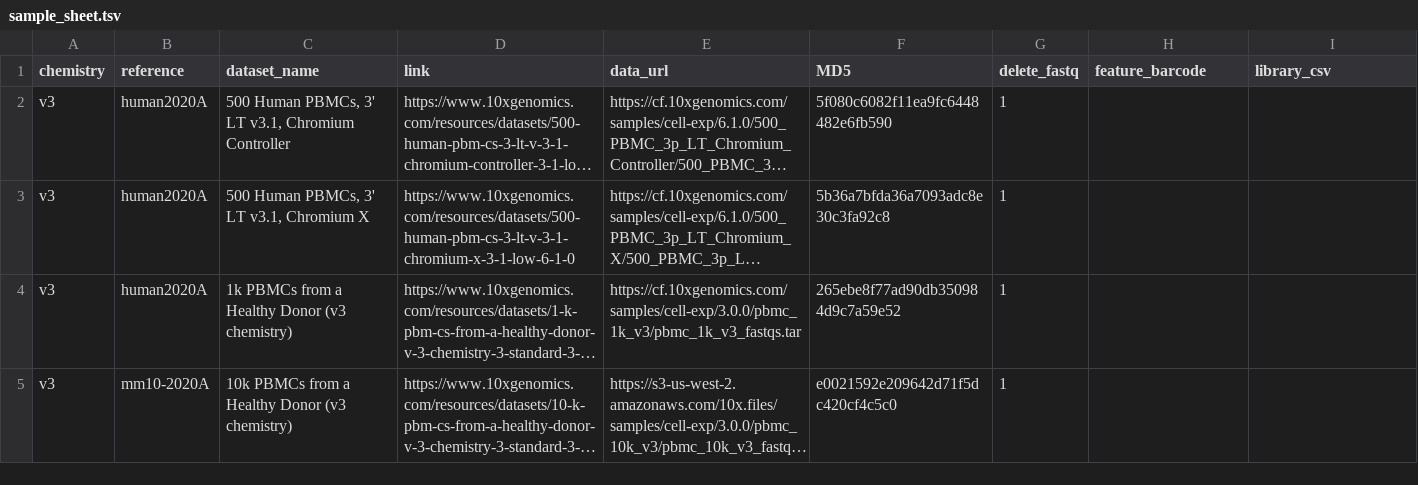
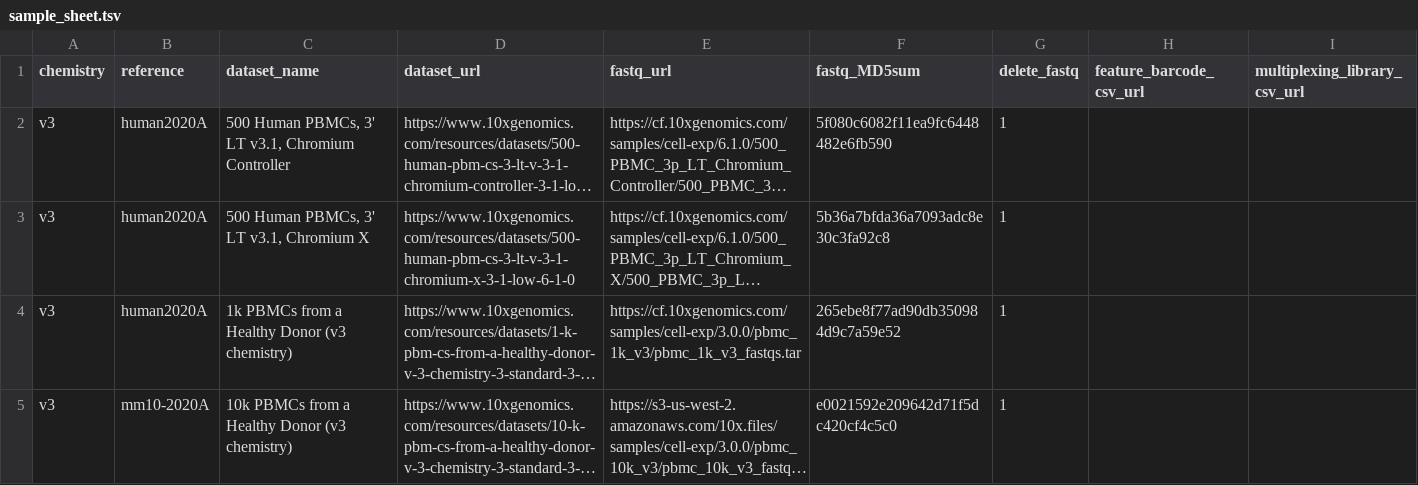
Before and after one commit to COMBINE-lab/quantaf, a TSV file: input_files/sample_sheet.tsv, drawn as a sheet; only a part is shown; long unchanged cells end in …; the diff names each change by its address in the sheet, - before the commit and + after, or states it on an @@ line.

Commit message:
improve dataset_description and downloading file

```diff
--- a/input_files/sample_sheet.tsv
+++ b/input_files/sample_sheet.tsv
-D1: link
+D1: dataset_url
-E1: data_url
+E1: fastq_url
-F1: MD5
+F1: fastq_MD5sum
-H1: feature_barcode
+H1: feature_barcode_csv_url
-I1: library_csv
+I1: multiplexing_library_csv_url
```
Also changed, not shown: 10 other files.
